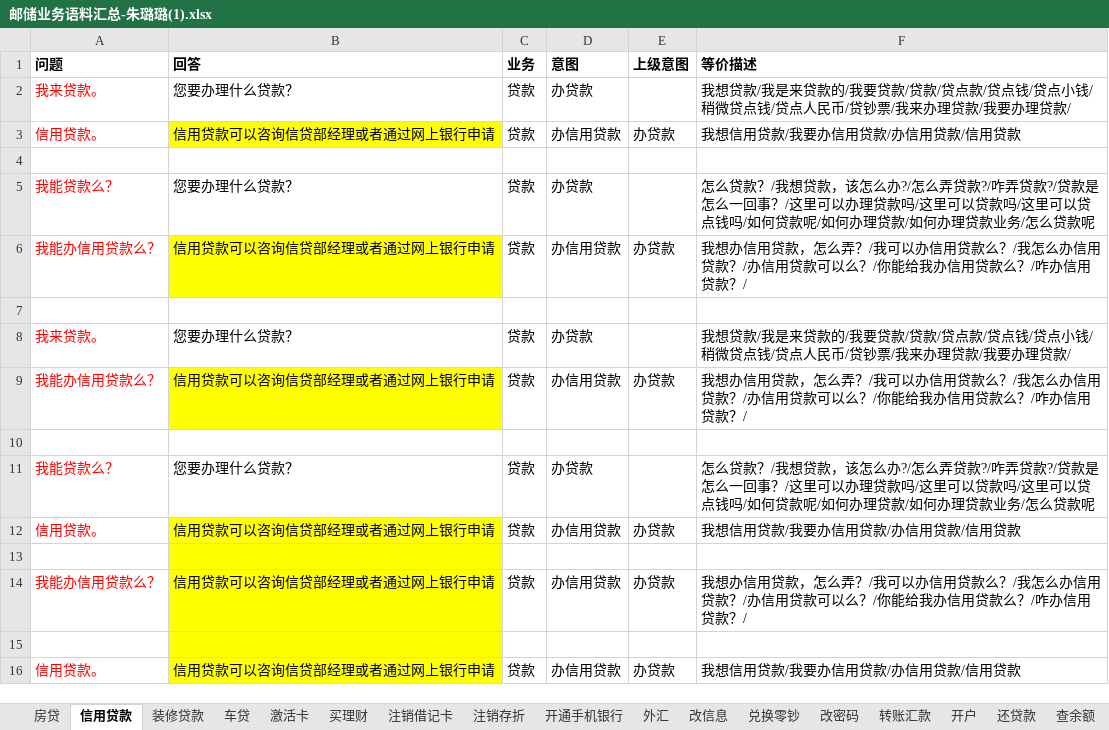
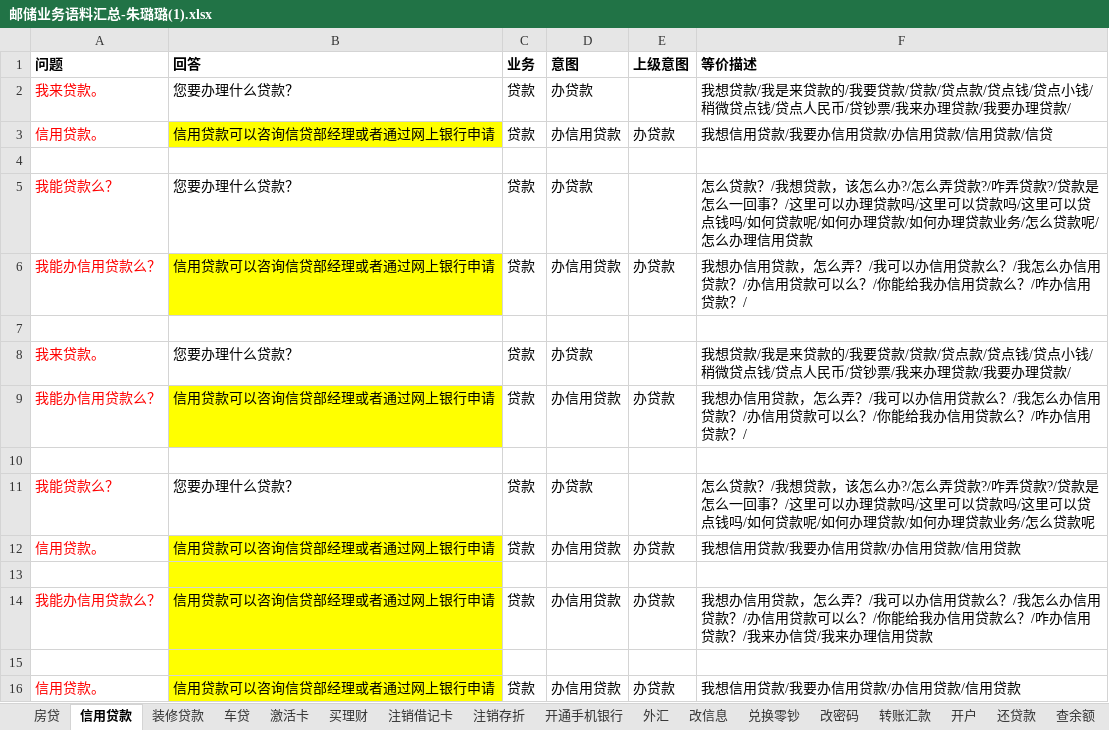
Before and after one commit to zhengxin2016/nlp_code, an Excel workbook: update_data/data/bank_psbc/dialogue/邮储业务语料汇总-朱璐璐(1).xlsx, sheet 信用贷款, drawn as a sheet; values as stored, in another font and other column widths than the file's, no borders; the diff names each change by its address in the sheet, - before the commit and + after, or states it on an @@ line.

```diff
--- a/update_data/data/bank_psbc/dialogue/邮储业务语料汇总-朱璐璐(1).xlsx (sheet 信用贷款)
+++ b/update_data/data/bank_psbc/dialogue/邮储业务语料汇总-朱璐璐(1).xlsx (sheet 信用贷款)
-F3 (等价描述): 我想信用贷款/我要办信用贷款/办信用贷款/信用贷款
+F3 (等价描述): 我想信用贷款/我要办信用贷款/办信用贷款/信用贷款/信贷
-F5 (等价描述): …么贷款呢
+F5 (等价描述): …么贷款呢/怎么办理信用贷款
-F14 (等价描述): …贷款？/
+F14 (等价描述): …贷款？/我来办信贷/我来办理信用贷款
```
Also changed, not shown: sheet 取消短信通知, sheet 车贷, sheet 开户, sheet 注销信用卡, update_data/data/bank_psbc/dialogue/引导流程.xlsx, update_data/data/bank_psbc/dialogue/网银工具.xlsx, 3 other files.
